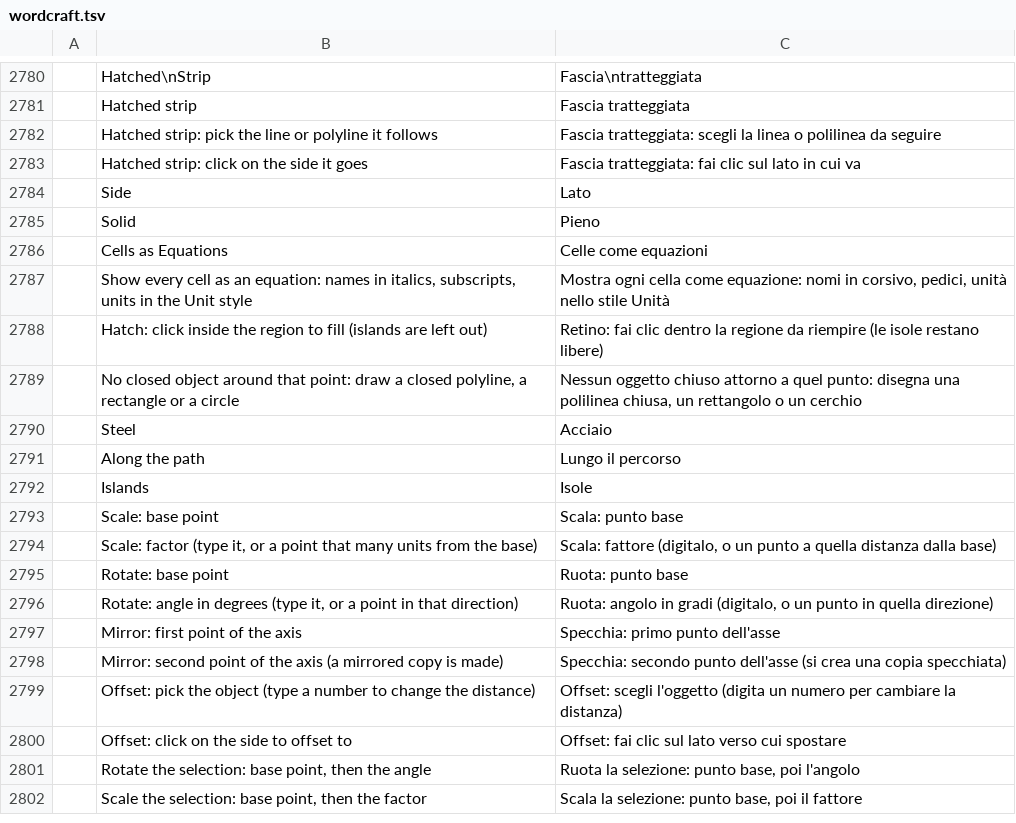
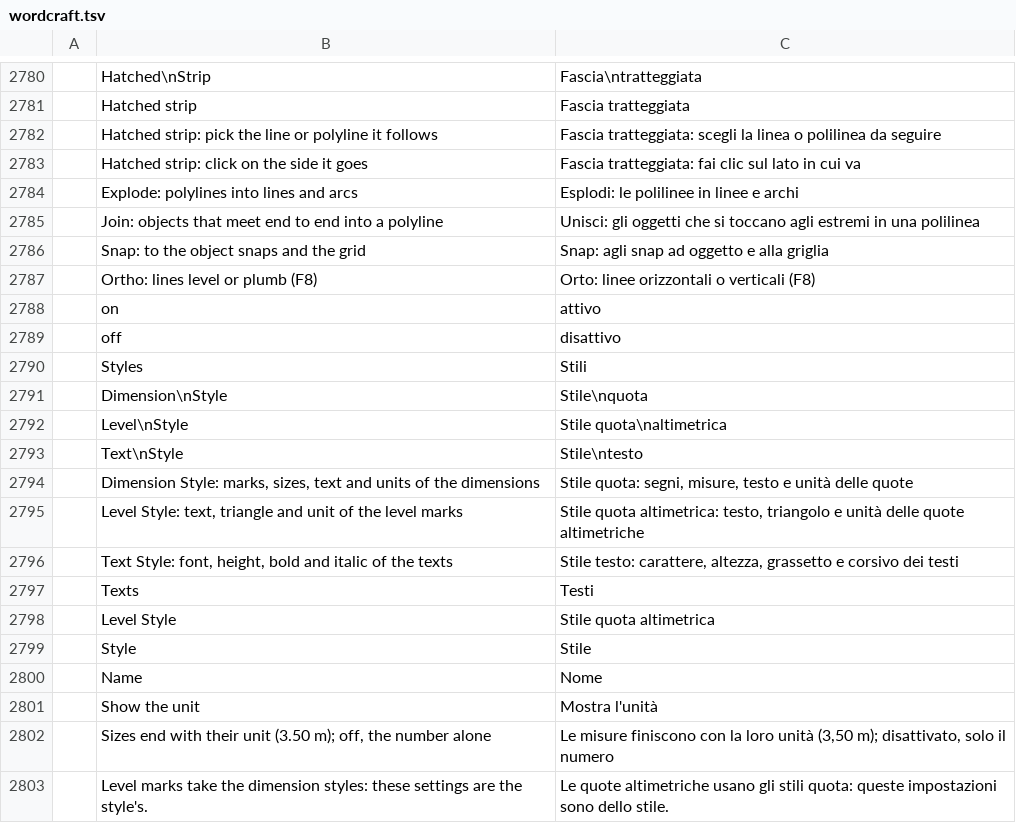
Before and after one commit to nabre/strix, a TSV file: locales/it/wordcraft.tsv, drawn as a sheet; only a part is shown, gaps mark what is left out; the shorter side is filled out with more unchanged rows; the diff covers the shown part only; the diff names each change by its address in the sheet, - before the commit and + after, or states it on an @@ line.

```diff
--- a/locales/it/wordcraft.tsv
+++ b/locales/it/wordcraft.tsv
+row 2784:  | Explode: polylines into lines and arcs | Esplodi: le polilinee in linee e archi
+row 2785:  | Join: objects that meet end to end into a polyline | Unisci: gli oggetti che si toccano agli estremi in una polilinea
+row 2786:  | Snap: to the object snaps and the grid | Snap: agli snap ad oggetto e alla griglia
+row 2787:  | Ortho: lines level or plumb (F8) | Orto: linee orizzontali o verticali (F8)
+row 2788:  | on | attivo
+row 2789:  | off | disattivo
+row 2790:  | Styles | Stili
+row 2791:  | Dimension\nStyle | Stile\nquota
+row 2792:  | Level\nStyle | Stile quota\naltimetrica
+row 2793:  | Text\nStyle | Stile\ntesto
+row 2794:  | Dimension Style: marks, sizes, text and units of the dimensions | Stile quota: segni, misure, testo e unità delle quote
+row 2795:  | Level Style: text, triangle and unit of the level marks | Stile quota altimetrica: testo, triangolo e unità delle quote altimetriche
+row 2796:  | Text Style: font, height, bold and italic of the texts | Stile testo: carattere, altezza, grassetto e corsivo dei testi
+row 2797:  | Texts | Testi
+row 2798:  | Level Style | Stile quota altimetrica
+row 2799:  | Style | Stile
+row 2800:  | Name | Nome
+row 2801:  | Show the unit | Mostra l'unità
+row 2802:  | Sizes end with their unit (3.50 m); off, the number alone | Le misure finiscono con la loro unità (3,50 m); disattivato, solo il numero
+row 2803:  | Level marks take the dimension styles: these settings are the style's. | Le quote altimetriche usano gli stili quota: queste impostazioni sono dello stile.
```
Also changed, not shown: 19 added rows elsewhere in this file, 20 other files.
